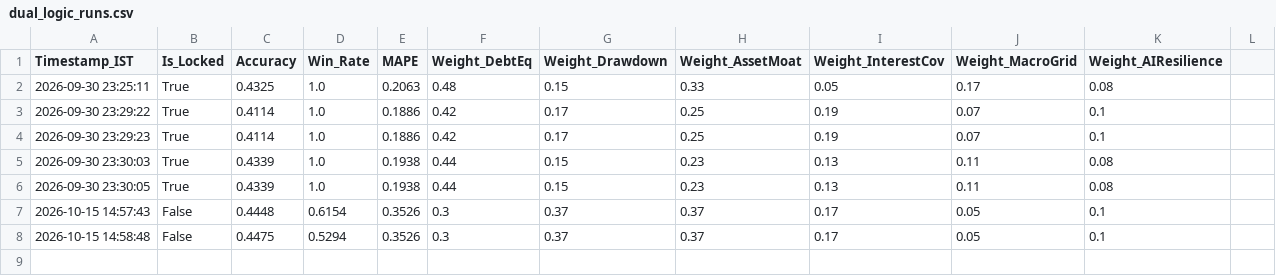
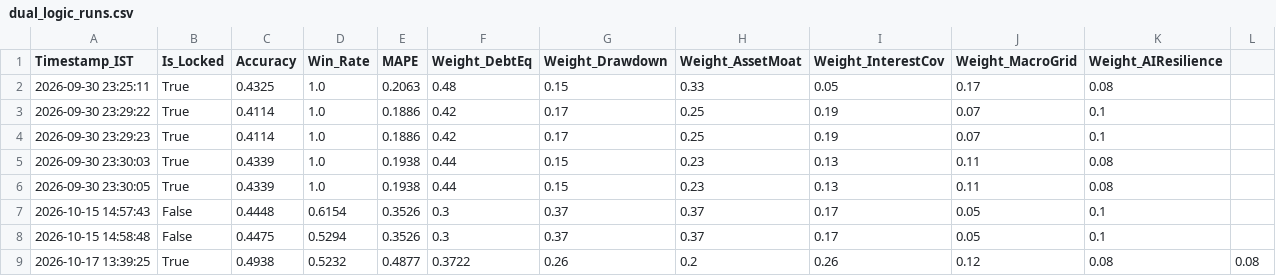
Before and after one commit to purntripathi-cmd/catalyst-pulse-pro, a CSV file: data/dual_logic_runs.csv, drawn as a sheet; the diff names each change by its address in the sheet, - before the commit and + after, or states it on an @@ line.

Commit message:
feat(dual-logic): v5.0 production overhaul - empirical solvency gating, P-WFCV validation, dynamic ATR brackets & early detection audit

```diff
--- a/data/dual_logic_runs.csv
+++ b/data/dual_logic_runs.csv
+row 9: 2026-10-17 13:39:25 | True | 0.4938 | 0.5232 | 0.4877 | 0.3722 | 0.26 | 0.2 | 0.26 | 0.12 | 0.08 | 0.08
```
Also changed, not shown: 8 other files.
